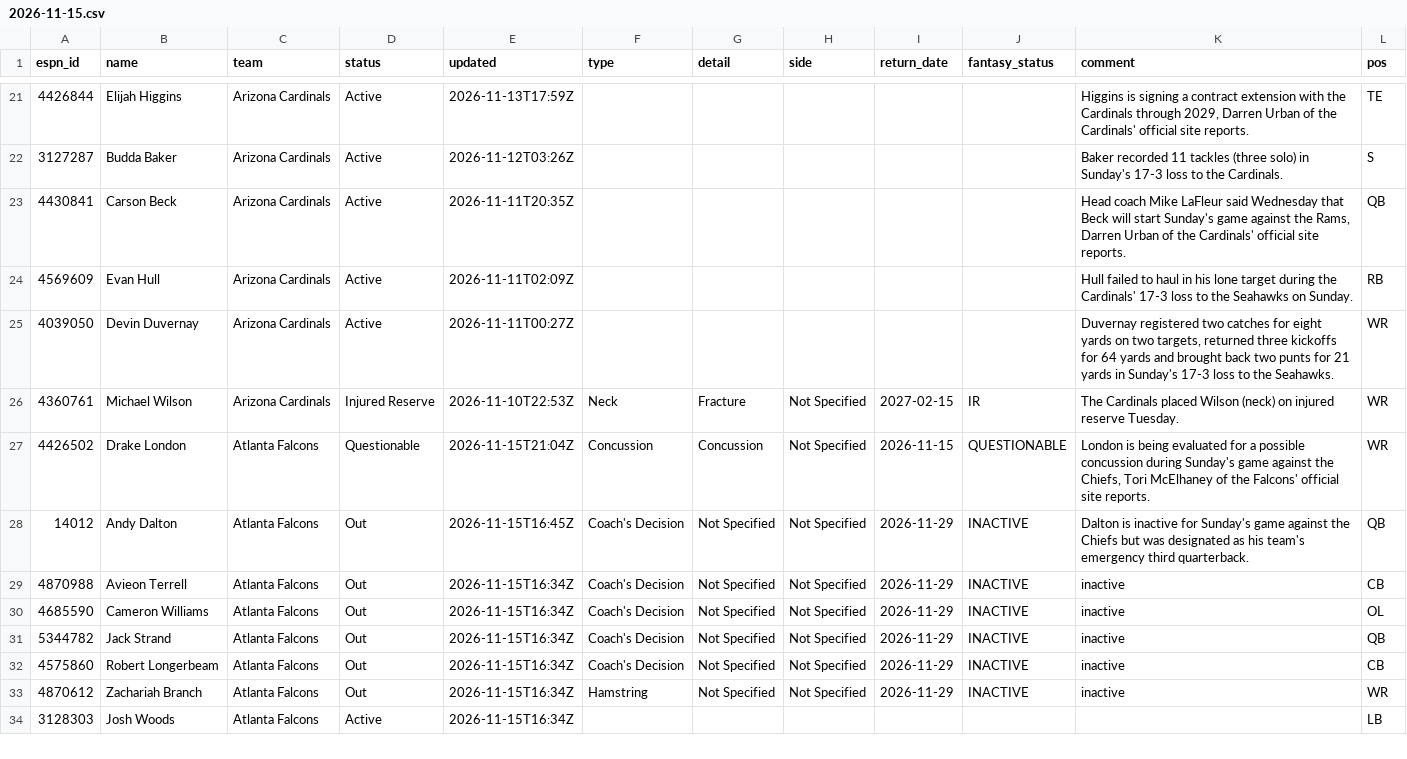
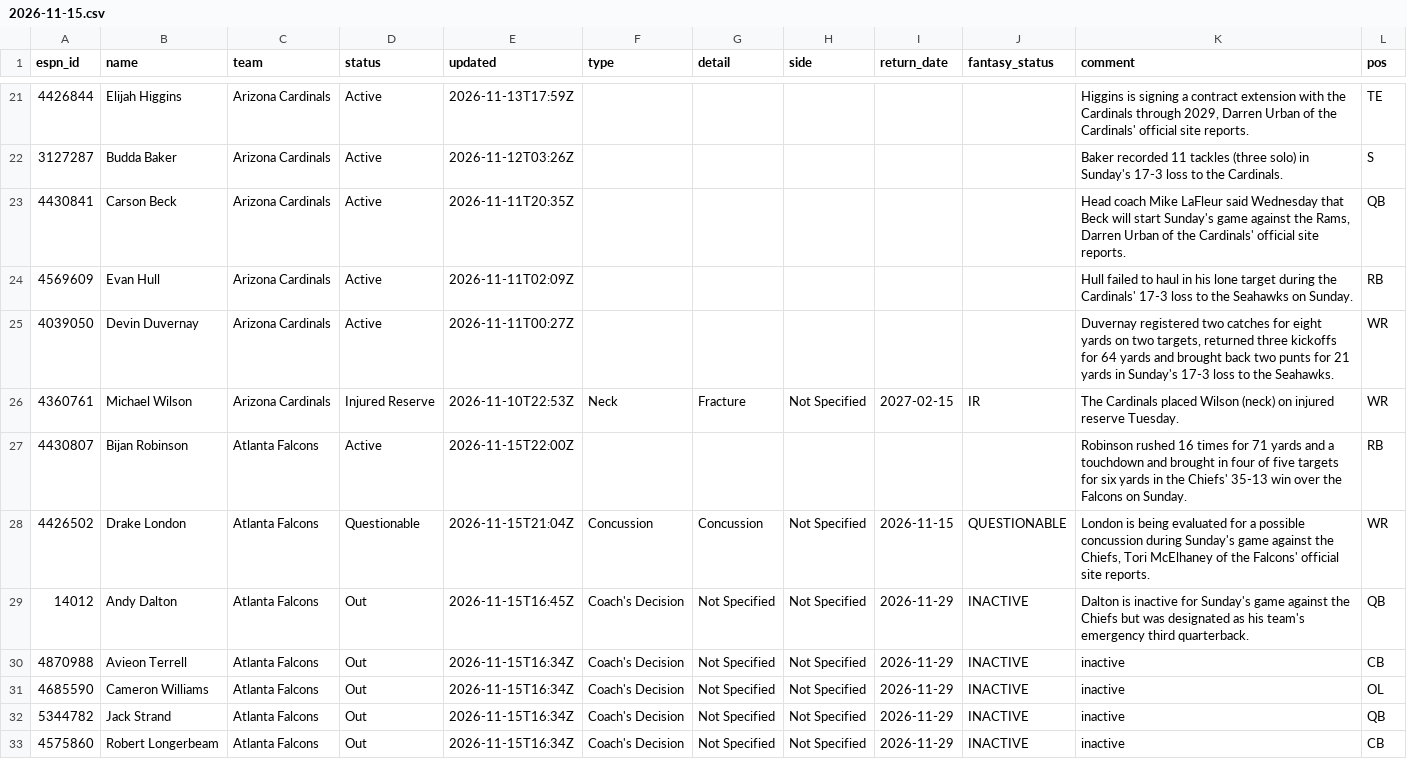
Before and after one commit to ChefJulio/nfl-edge, a CSV file: data/espn_injuries/2026-11-15.csv, drawn as a sheet; only a part is shown, gaps mark what is left out; the shorter side is filled out with more unchanged rows; the diff covers the shown part only.

```diff
--- a/data/espn_injuries/2026-11-15.csv
+++ b/data/espn_injuries/2026-11-15.csv
@@ -26,2 +26,3 @@ espn_id,name,team,status,updated,type,detail,side,return_date,fantasy_status,com
 4360761,Michael Wilson,Arizona Cardinals,Injured Reserve,2026-11-10T22:53Z,Neck,Fracture,Not Specified,2027-02-15,IR,The Cardinals placed Wilson (neck) on injured reserve Tuesday.,WR
+4430807,Bijan Robinson,Atlanta Falcons,Active,2026-11-15T22:00Z,,,,,,Robinson rushed 16 times for 71 yards and a touchdown and brought in four of five targets for six yards in the Chiefs' 35-13 win over the Falcons on Sunday.,RB
 4426502,Drake London,Atlanta Falcons,Questionable,2026-11-15T21:04Z,Concussion,Concussion,Not Specified,2026-11-15,QUESTIONABLE,"London is being evaluated for a possible concussion during Sunday's game against the Chiefs, Tori McElhaney of the Falcons' official site reports.",WR
```
Also changed, not shown: 5 added rows, 6 removed rows and 12 edited cells elsewhere in this file, 3 other files.
